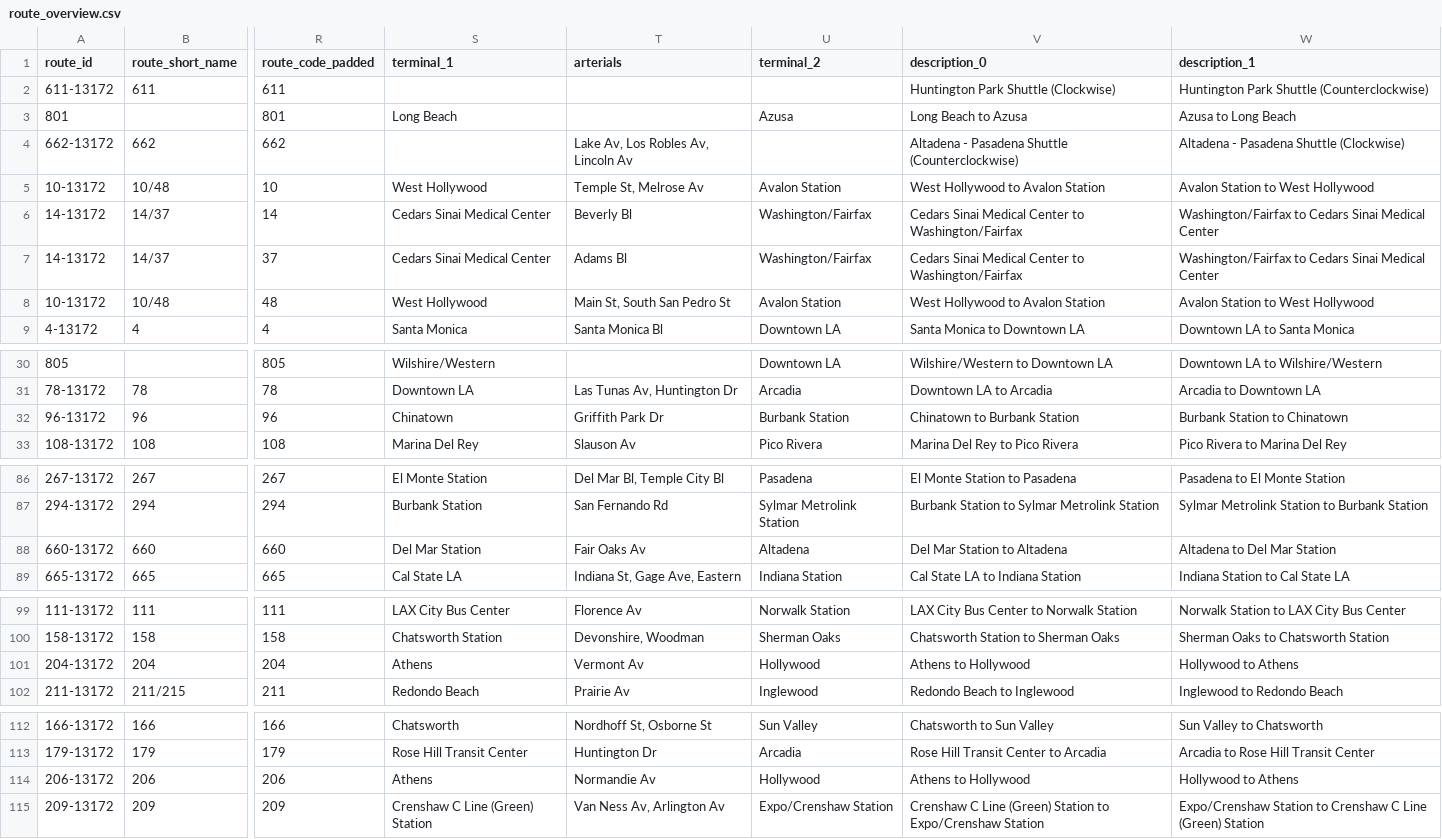
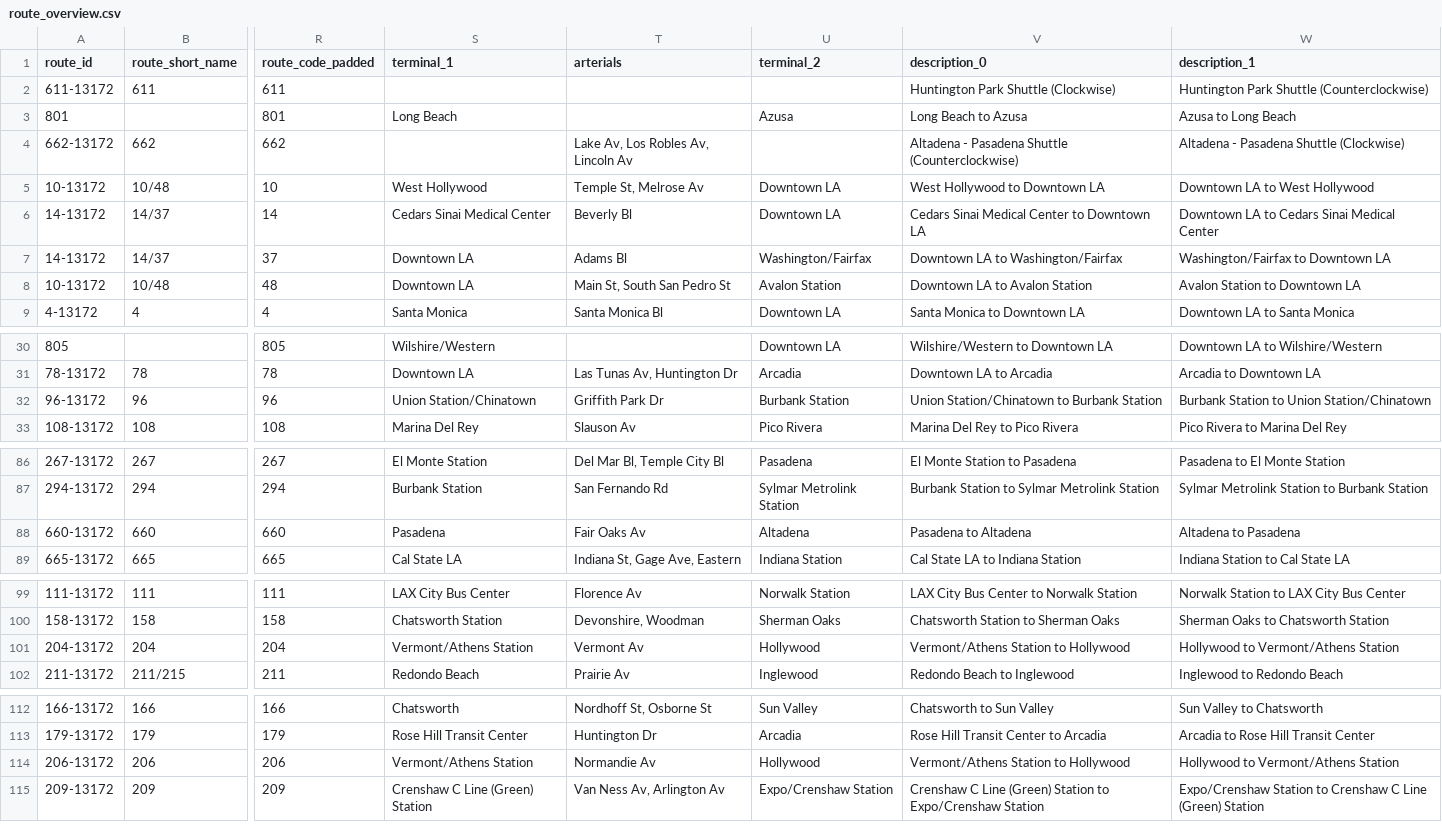
Before and after one commit to LACMTA/los-angeles-regional-gtfs, a CSV file: .scripts/route_overview.csv, drawn as a sheet; only a part is shown, gaps mark what is left out; the diff covers the shown part only; the diff names each change by its address in the sheet, - before the commit and + after, or states it on an @@ line.

Commit message:
updated line descriptions

```diff
--- a/.scripts/route_overview.csv
+++ b/.scripts/route_overview.csv
-U5 (terminal_2): Avalon Station
+U5 (terminal_2): Downtown LA
-V5 (description_0): West Hollywood to Avalon Station
+V5 (description_0): West Hollywood to Downtown LA
-W5 (description_1): Avalon Station to West Hollywood
+W5 (description_1): Downtown LA to West Hollywood
-U6 (terminal_2): Washington/Fairfax
+U6 (terminal_2): Downtown LA
-V6 (description_0): …Center to Washington/Fairfax
+V6 (description_0): …Center to Downtown LA
-W6 (description_1): Washington/Fairfax to Cedars…
+W6 (description_1): Downtown LA to Cedars…
-S7 (terminal_1): Cedars Sinai Medical Center
+S7 (terminal_1): Downtown LA
-V7 (description_0): Cedars Sinai Medical Center to Washington/Fairfax
+V7 (description_0): Downtown LA to Washington/Fairfax
-W7 (description_1): Washington/Fairfax to Cedars Sinai Medical Center
+W7 (description_1): Washington/Fairfax to Downtown LA
-S8 (terminal_1): West Hollywood
+S8 (terminal_1): Downtown LA
-V8 (description_0): West Hollywood to Avalon Station
+V8 (description_0): Downtown LA to Avalon Station
-W8 (description_1): Avalon Station to West Hollywood
+W8 (description_1): Avalon Station to Downtown LA
-S32 (terminal_1): Chinatown
+S32 (terminal_1): Union Station/Chinatown
-V32 (description_0): Chinatown to Burbank Station
+V32 (description_0): Union Station/Chinatown to Burbank Station
-W32 (description_1): Burbank Station to Chinatown
+W32 (description_1): Burbank Station to Union Station/Chinatown
-S88 (terminal_1): Del Mar Station
+S88 (terminal_1): Pasadena
-V88 (description_0): Del Mar Station to Altadena
+V88 (description_0): Pasadena to Altadena
-W88 (description_1): Altadena to Del Mar Station
+W88 (description_1): Altadena to Pasadena
-S101 (terminal_1): Athens
+S101 (terminal_1): Vermont/Athens Station
-V101 (description_0): Athens to Hollywood
+V101 (description_0): Vermont/Athens Station to Hollywood
-W101 (description_1): Hollywood to Athens
+W101 (description_1): Hollywood to Vermont/Athens Station
-S114 (terminal_1): Athens
+S114 (terminal_1): Vermont/Athens Station
-V114 (description_0): Athens to Hollywood
+V114 (description_0): Vermont/Athens Station to Hollywood
-W114 (description_1): Hollywood to Athens
+W114 (description_1): Hollywood to Vermont/Athens Station
```
Also changed, not shown: 3 edited cells elsewhere in this file.
